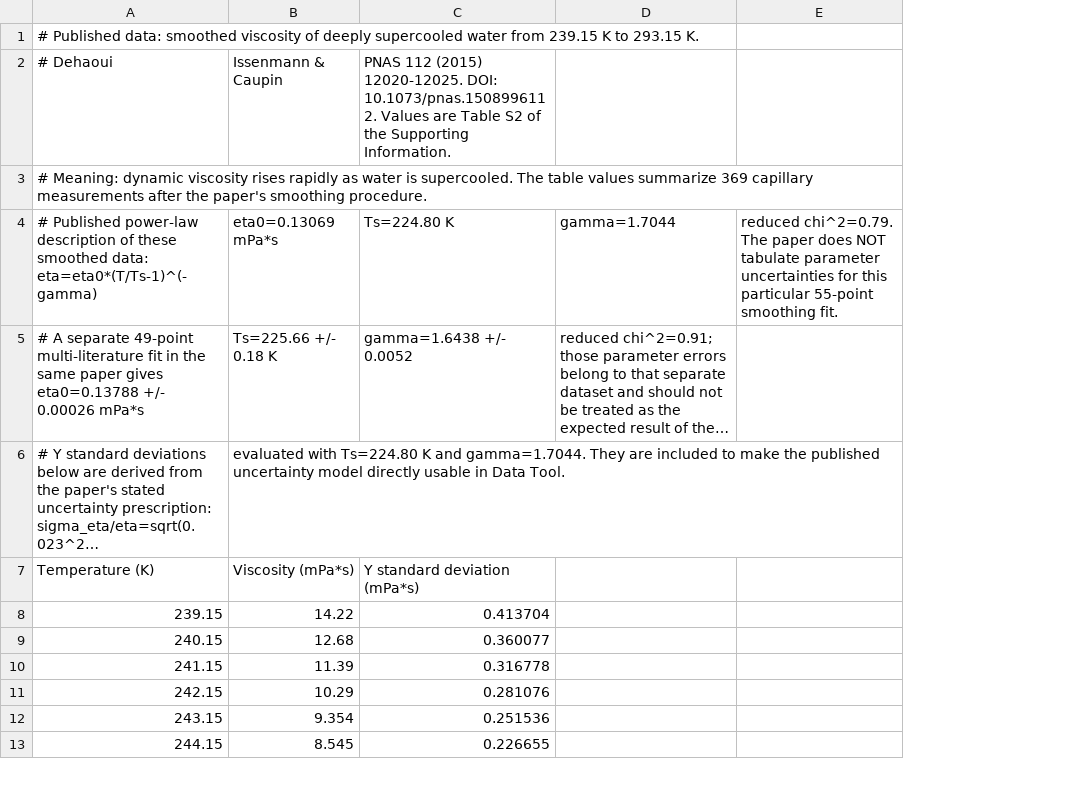
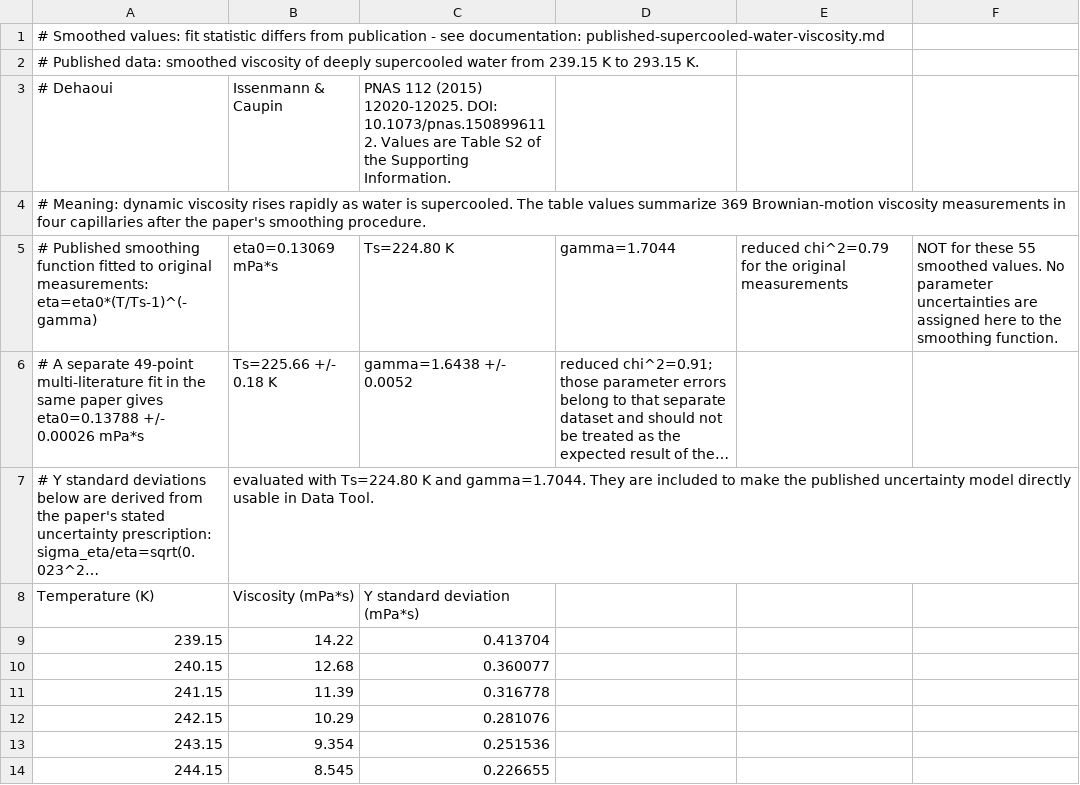
Before and after one commit to paulnord/data-tool-2027, a CSV file: examples/data/published-supercooled-water-viscosity.csv, drawn as a sheet; only a part is shown; long unchanged cells end in …; removed rows and columns are numbered as before the commit, all else as after; the diff names each change by its address in the sheet, - before the commit and + after, or states it on an @@ line.

Commit message:
Document published dataset fit comparisons and add independent checks

```diff
--- a/examples/data/published-supercooled-water-viscosity.csv
+++ b/examples/data/published-supercooled-water-viscosity.csv
-column E, row 4: reduced chi^2=0.79. The paper does NOT tabulate parameter uncertainties for this particular 55-point smoothing fit.
+column E, row 5: reduced chi^2=0.79 for the original measurements
+column F, row 5: NOT for these 55 smoothed values. No parameter uncertainties are assigned here to the smoothing function.
+row 1: # Smoothed values: fit statistic differs from publication - see documentation: published-supercooled-water-viscosity.md
-A4 (# Dehaoui): …summarize 369 capillary measurements after the…
+A4 (# Dehaoui): …summarize 369 Brownian-motion viscosity measurements in four capillaries after the…
-A5 (# Dehaoui): # Published power-law description of these smoothed data: eta=eta0*(T/Ts-1)^(-gamma)
+A5 (# Dehaoui): # Published smoothing function fitted to original measurements: eta=eta0*(T/Ts-1)^(-gamma)
```
Also changed, not shown: examples/data/published-asassn14li-radio.csv, examples/data/published-ba137m-decay.csv, 21 other files.
